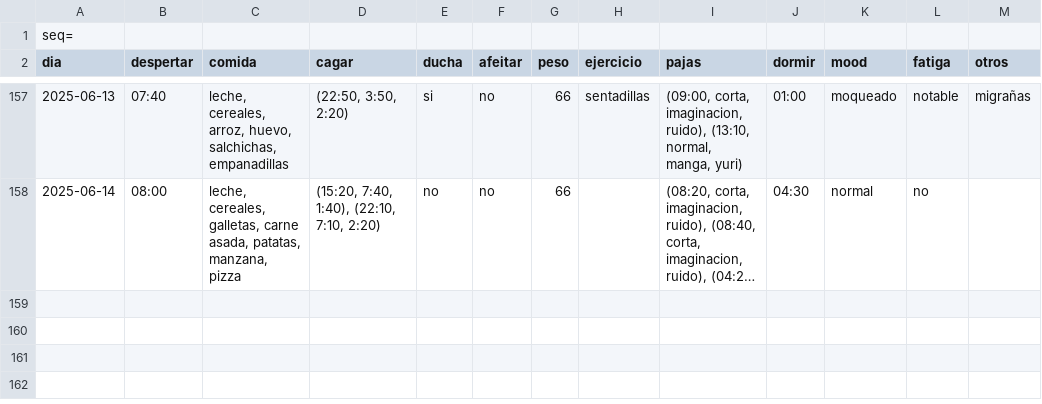
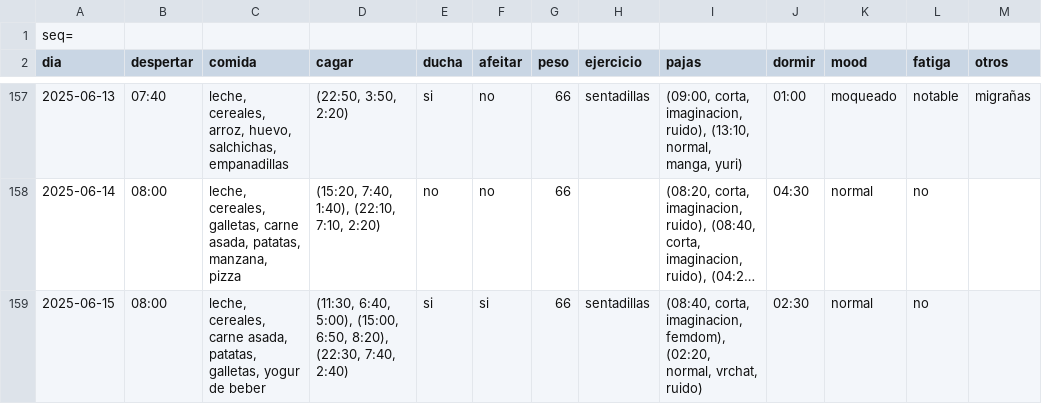
Before and after one commit to megabentilad/Estadisticas, a CSV file: docs/base.csv, drawn as a sheet; only a part is shown, gaps mark what is left out; long unchanged cells end in …; the diff names each change by its address in the sheet, - before the commit and + after, or states it on an @@ line.

Commit message:
Actualizar reporte diario

```diff
--- a/docs/base.csv
+++ b/docs/base.csv
+row 159: 2025-06-15 | 08:00 | leche, cereales, carne asada, patatas, galletas, yogur de beber | (11:30, 6:40, 5:00), (15:00, 6:50, 8:20), (22:30, 7:40, 2:40) | si | si | 66 | sentadillas | (08:40, corta, imaginacion, femdom), (02:20, normal, vrchat, ruido) | 02:30 | normal | no
```
